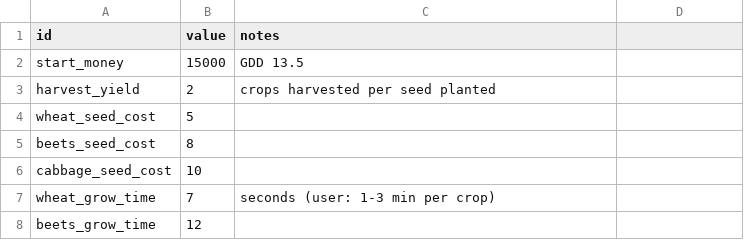
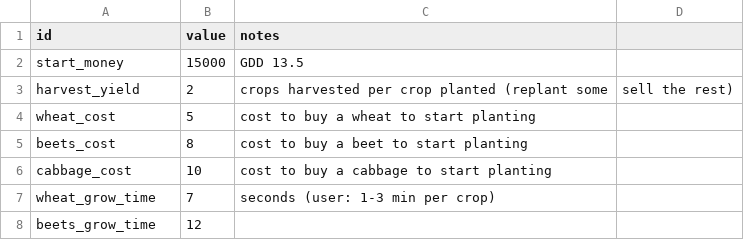
Before and after one commit to gw1108/SproutValley, a CSV file: sprout-valley/data/balance.csv, drawn as a sheet; only a part is shown.

Commit message:
Updating art catalog and removing the concept of seeds vs plants.

```diff
--- a/sprout-valley/data/balance.csv
+++ b/sprout-valley/data/balance.csv
@@ -2,6 +2,6 @@
 start_money,15000,GDD 13.5
-harvest_yield,2,crops harvested per seed planted
-wheat_seed_cost,5,
-beets_seed_cost,8,
-cabbage_seed_cost,10,
+harvest_yield,2,crops harvested per crop planted (replant some, sell the rest)
+wheat_cost,5,cost to buy a wheat to start planting
+beets_cost,8,cost to buy a beet to start planting
+cabbage_cost,10,cost to buy a cabbage to start planting
 wheat_grow_time,7,seconds (user: 1-3 min per crop)
```
Also changed, not shown: 7 other files.
